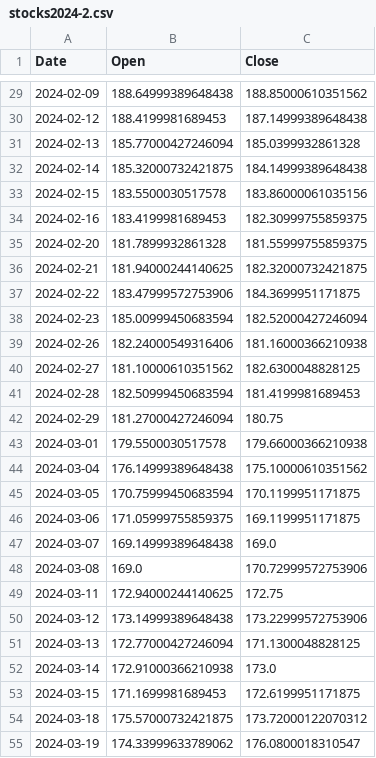
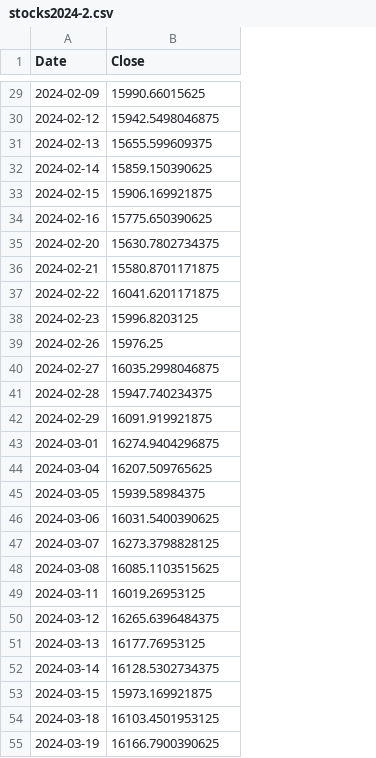
Before and after one commit to davialmeida135/Stocks-Machine-Learning, a CSV file: code/stocks2024-2.csv, drawn as a sheet; only a part is shown, gaps mark what is left out; removed rows and columns are numbered as before the commit, all else as after; the diff covers the shown part only; the diff names each change by its address in the sheet, - before the commit and + after, or states it on an @@ line.

```diff
--- a/code/stocks2024-2.csv
+++ b/code/stocks2024-2.csv
-column B (Open), rows 29-55: 188.64999389648438 | 188.4199981689453 | 185.77000427246094 | 185.32000732421875 | 183.5500030517578 | 183.4199981689453 | 181.7899932861328 | 181.94000244140625 | 183.47999572753906 | 185.00999450683594 | 182.24000549316406 | 181.10000610351562 | 182.50999450683594 | 181.27000427246094 | 179.5500030517578 | 176.14999389648438 | 170.75999450683594 | 171.05999755859375 | 169.14999389648438 | 169.0 | 172.94000244140625 | 173.14999389648438 | 172.77000427246094 | 172.91000366210938 | 171.1699981689453 | 175.57000732421875 | 174.33999633789062
-B29 (Close): 188.85000610351562
+B29 (Close): 15990.66015625
-B30 (Close): 187.14999389648438
+B30 (Close): 15942.5498046875
-B31 (Close): 185.0399932861328
+B31 (Close): 15655.599609375
-B32 (Close): 184.14999389648438
+B32 (Close): 15859.150390625
-B33 (Close): 183.86000061035156
+B33 (Close): 15906.169921875
-B34 (Close): 182.30999755859375
+B34 (Close): 15775.650390625
-B35 (Close): 181.55999755859375
+B35 (Close): 15630.7802734375
-B36 (Close): 182.32000732421875
+B36 (Close): 15580.8701171875
-B37 (Close): 184.3699951171875
+B37 (Close): 16041.6201171875
-B38 (Close): 182.52000427246094
+B38 (Close): 15996.8203125
-B39 (Close): 181.16000366210938
+B39 (Close): 15976.25
-B40 (Close): 182.6300048828125
+B40 (Close): 16035.2998046875
-B41 (Close): 181.4199981689453
+B41 (Close): 15947.740234375
-B42 (Close): 180.75
+B42 (Close): 16091.919921875
-B43 (Close): 179.66000366210938
+B43 (Close): 16274.9404296875
-B44 (Close): 175.10000610351562
+B44 (Close): 16207.509765625
-B45 (Close): 170.1199951171875
+B45 (Close): 15939.58984375
-B46 (Close): 169.1199951171875
+B46 (Close): 16031.5400390625
-B47 (Close): 169.0
+B47 (Close): 16273.3798828125
-B48 (Close): 170.72999572753906
+B48 (Close): 16085.1103515625
-B49 (Close): 172.75
+B49 (Close): 16019.26953125
-B50 (Close): 173.22999572753906
+B50 (Close): 16265.6396484375
-B51 (Close): 171.1300048828125
+B51 (Close): 16177.76953125
-B52 (Close): 173.0
+B52 (Close): 16128.5302734375
-B53 (Close): 172.6199951171875
+B53 (Close): 15973.169921875
-B54 (Close): 173.72000122070312
+B54 (Close): 16103.4501953125
-B55 (Close): 176.0800018310547
+B55 (Close): 16166.7900390625
```
Also changed, not shown: 123 edited cells elsewhere in this file, 9 other files.
